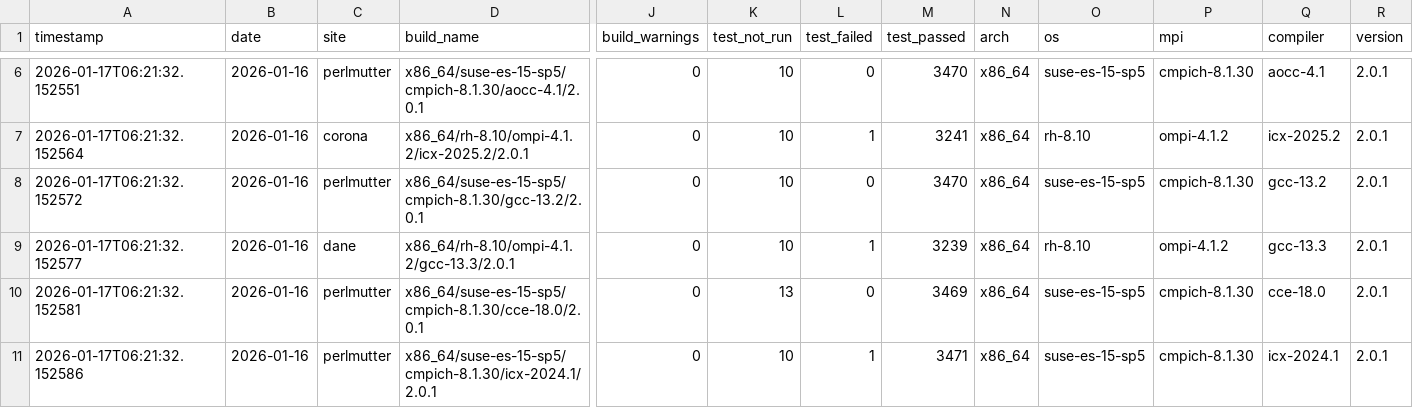
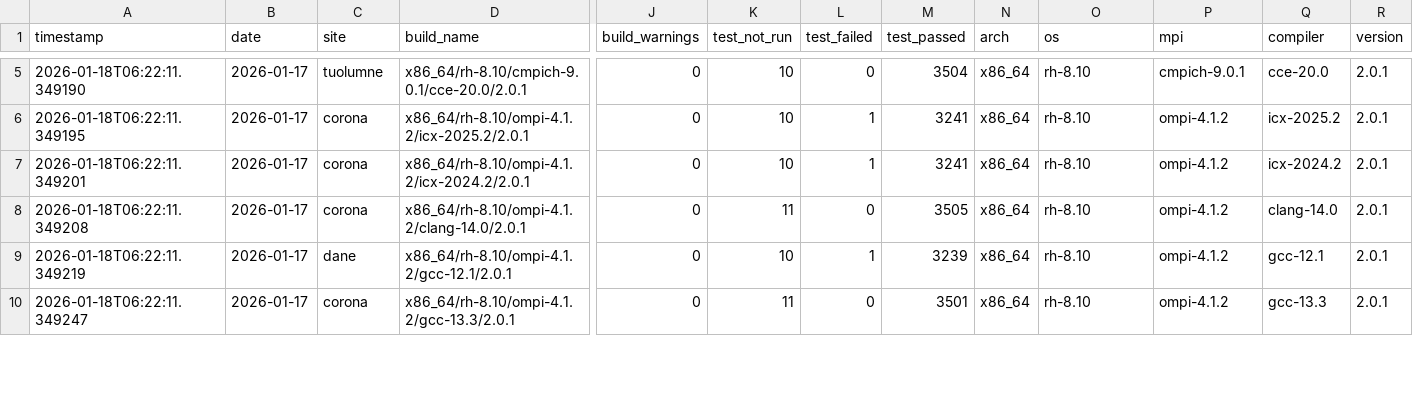
Before and after one commit to hyoklee/hpc-h5, a CSV file: src/hpc_test_results.csv, drawn as a sheet; only a part is shown, gaps mark what is left out; removed rows and columns are numbered as before the commit, all else as after; rows hold the shown columns only; the diff covers the shown part only; the diff names each change by its address in the sheet, - before the commit and + after, or states it on an @@ line.

```diff
--- a/src/hpc_test_results.csv
+++ b/src/hpc_test_results.csv
-A5 (timestamp): 2026-01-17T06:21:32.152551
+A5 (timestamp): 2026-01-18T06:22:11.349190
-B5:B6 (date): 2026-01-16
+B5:B6 (date): 2026-01-17
-C5 (site): perlmutter
+C5 (site): tuolumne
-D5 (build_name): x86_64/suse-es-15-sp5/cmpich-8.1.30/aocc-4.1/2.0.1
+D5 (build_name): x86_64/rh-8.10/cmpich-9.0.1/cce-20.0/2.0.1
-M5 (test_passed): 3470
+M5 (test_passed): 3504
-O5 (os): suse-es-15-sp5
+O5 (os): rh-8.10
-P5 (mpi): cmpich-8.1.30
+P5 (mpi): cmpich-9.0.1
-Q5 (compiler): aocc-4.1
+Q5 (compiler): cce-20.0
-A6 (timestamp): 2026-01-17T06:21:32.152564
+A6 (timestamp): 2026-01-18T06:22:11.349195
+row 7: 2026-01-18T06:22:11.349201 | 2026-01-17 | corona | x86_64/rh-8.10/ompi-4.1.2/icx-2024.2/2.0.1 | 0 | 10 | 1 | 3241 | x86_64 | rh-8.10 | ompi-4.1.2 | icx-2024.2 | 2.0.1
-A8 (timestamp): 2026-01-17T06:21:32.152572
+A8 (timestamp): 2026-01-18T06:22:11.349208
-B8:B10 (date): 2026-01-16
+B8:B10 (date): 2026-01-17
-C8 (site): perlmutter
+C8 (site): corona
-D8 (build_name): x86_64/suse-es-15-sp5/cmpich-8.1.30/gcc-13.2/2.0.1
+D8 (build_name): x86_64/rh-8.10/ompi-4.1.2/clang-14.0/2.0.1
-K8 (test_not_run): 10
+K8 (test_not_run): 11
-M8 (test_passed): 3470
+M8 (test_passed): 3505
-O8 (os): suse-es-15-sp5
+O8 (os): rh-8.10
-P8 (mpi): cmpich-8.1.30
+P8 (mpi): ompi-4.1.2
-Q8 (compiler): gcc-13.2
+Q8 (compiler): clang-14.0
-A9 (timestamp): 2026-01-17T06:21:32.152577
+A9 (timestamp): 2026-01-18T06:22:11.349219
-D9 (build_name): x86_64/rh-8.10/ompi-4.1.2/gcc-13.3/2.0.1
+D9 (build_name): x86_64/rh-8.10/ompi-4.1.2/gcc-12.1/2.0.1
-Q9 (compiler): gcc-13.3
+Q9 (compiler): gcc-12.1
-A10 (timestamp): 2026-01-17T06:21:32.152581
+A10 (timestamp): 2026-01-18T06:22:11.349247
-C10 (site): perlmutter
+C10 (site): corona
-D10 (build_name): x86_64/suse-es-15-sp5/cmpich-8.1.30/cce-18.0/2.0.1
+D10 (build_name): x86_64/rh-8.10/ompi-4.1.2/gcc-13.3/2.0.1
-K10 (test_not_run): 13
+K10 (test_not_run): 11
-M10 (test_passed): 3469
+M10 (test_passed): 3501
-O10 (os): suse-es-15-sp5
+O10 (os): rh-8.10
-P10 (mpi): cmpich-8.1.30
+P10 (mpi): ompi-4.1.2
-Q10 (compiler): cce-18.0
+Q10 (compiler): gcc-13.3
-row 11: 2026-01-17T06:21:32.152586 | 2026-01-16 | perlmutter | x86_64/suse-es-15-sp5/cmpich-8.1.30/icx-2024.1/2.0.1 | 0 | 10 | 1 | 3471 | x86_64 | suse-es-15-sp5 | cmpich-8.1.30 | icx-2024.1 | 2.0.1
```
Also changed, not shown: 1 added row, 1 removed row and 47 edited cells elsewhere in this file, 2 other files.
